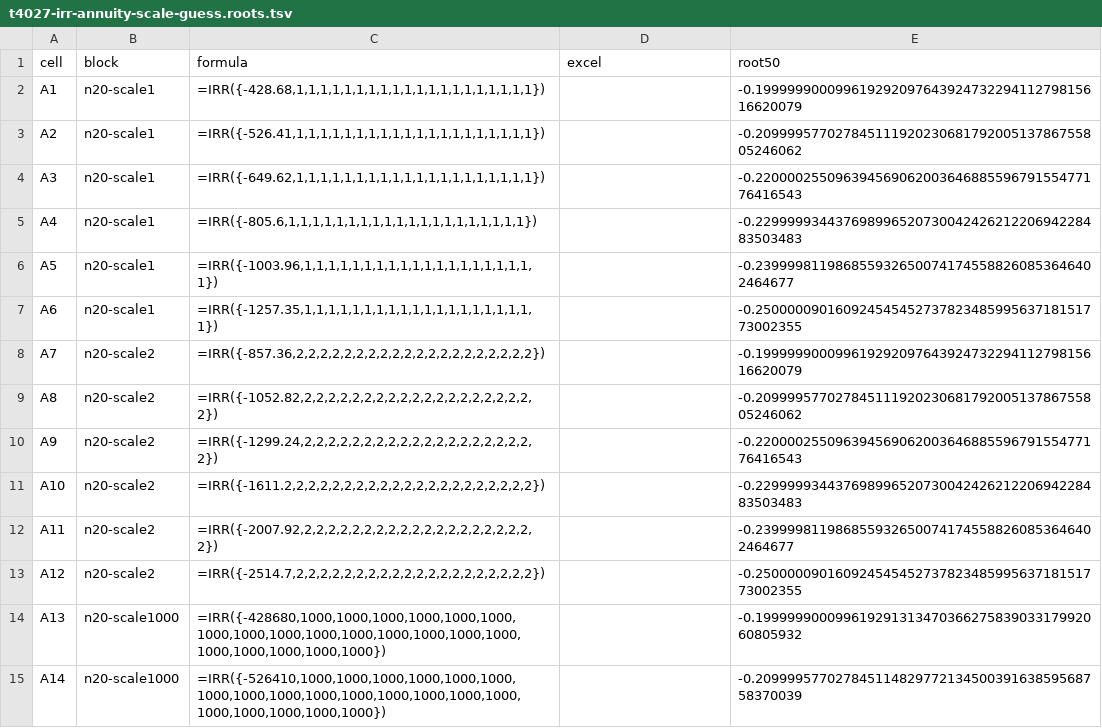
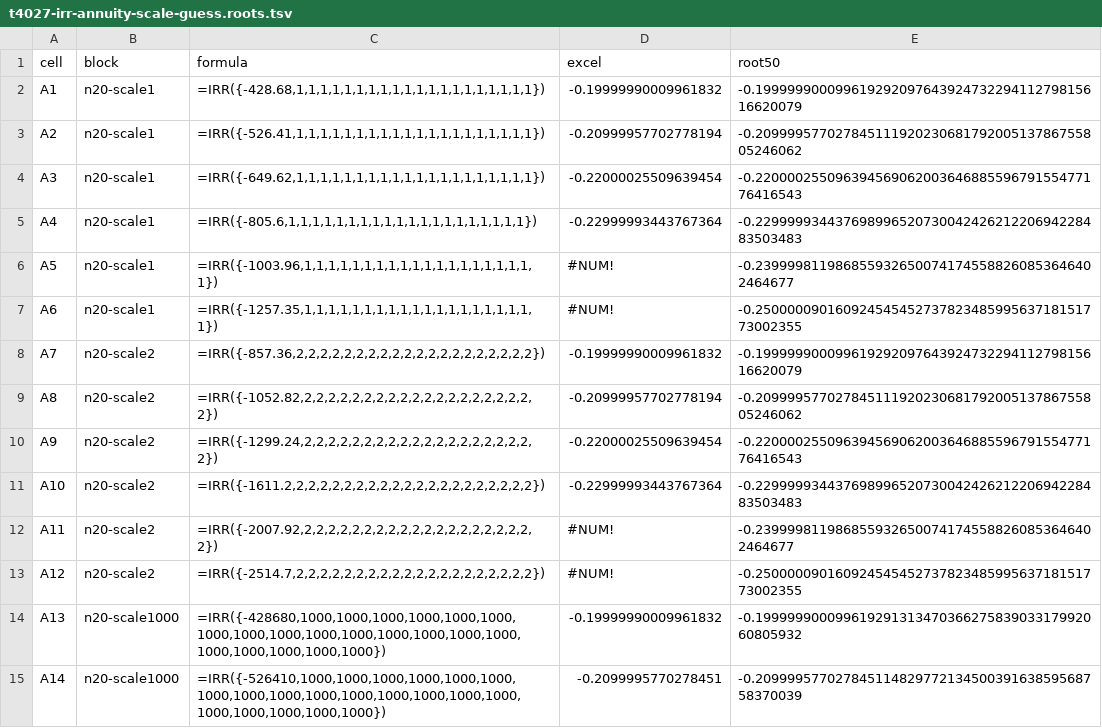
Before and after one commit to SteveCoInc/rustsheet, a TSV file: eval/suites/probes/cases/t4027-irr-annuity-scale-guess.roots.tsv, drawn as a sheet; only a part is shown; the diff covers the shown part only.

```diff
--- a/eval/suites/probes/cases/t4027-irr-annuity-scale-guess.roots.tsv
+++ b/eval/suites/probes/cases/t4027-irr-annuity-scale-guess.roots.tsv
@@ -1,15 +1,15 @@
 cell	block	formula	excel	root50
-A1	n20-scale1	=IRR({-428.68,1,1,1,1,1,1,1,1,1,1,1,1,1,1,1,1,1,1,1,1})		-0.19999990009961929209764392473229411279815616620079
-A2	n20-scale1	=IRR({-526.41,1,1,1,1,1,1,1,1,1,1,1,1,1,1,1,1,1,1,1,1})		-0.20999957702784511192023068179200513786755805246062
-A3	n20-scale1	=IRR({-649.62,1,1,1,1,1,1,1,1,1,1,1,1,1,1,1,1,1,1,1,1})		-0.22000025509639456906200364688559679155477176416543
-A4	n20-scale1	=IRR({-805.6,1,1,1,1,1,1,1,1,1,1,1,1,1,1,1,1,1,1,1,1})		-0.22999993443769899652073004242621220694228483503483
-A5	n20-scale1	=IRR({-1003.96,1,1,1,1,1,1,1,1,1,1,1,1,1,1,1,1,1,1,1,1})		-0.2399998119868559326500741745588260853646402464677
-A6	n20-scale1	=IRR({-1257.35,1,1,1,1,1,1,1,1,1,1,1,1,1,1,1,1,1,1,1,1})		-0.25000009016092454545273782348599563718151773002355
-A7	n20-scale2	=IRR({-857.36,2,2,2,2,2,2,2,2,2,2,2,2,2,2,2,2,2,2,2,2})		-0.19999990009961929209764392473229411279815616620079
-A8	n20-scale2	=IRR({-1052.82,2,2,2,2,2,2,2,2,2,2,2,2,2,2,2,2,2,2,2,2})		-0.20999957702784511192023068179200513786755805246062
-A9	n20-scale2	=IRR({-1299.24,2,2,2,2,2,2,2,2,2,2,2,2,2,2,2,2,2,2,2,2})		-0.22000025509639456906200364688559679155477176416543
-A10	n20-scale2	=IRR({-1611.2,2,2,2,2,2,2,2,2,2,2,2,2,2,2,2,2,2,2,2,2})		-0.22999993443769899652073004242621220694228483503483
-A11	n20-scale2	=IRR({-2007.92,2,2,2,2,2,2,2,2,2,2,2,2,2,2,2,2,2,2,2,2})		-0.2399998119868559326500741745588260853646402464677
-A12	n20-scale2	=IRR({-2514.7,2,2,2,2,2,2,2,2,2,2,2,2,2,2,2,2,2,2,2,2})		-0.25000009016092454545273782348599563718151773002355
-A13	n20-scale1000	=IRR({-428680,1000,1000,1000,1000,1000,1000,1000,1000,1000,1000,1000,1000,1000,1000,1000,1000,1000,1000,1000,1000})		-0.19999990009961929131347036627583903317992060805932
-A14	n20-scale1000	=IRR({-526410,1000,1000,1000,1000,1000,1000,1000,1000,1000,1000,1000,1000,1000,1000,1000,1000,1000,1000,1000,1000})		-0.20999957702784511482977213450039163859568758370039
+A1	n20-scale1	=IRR({-428.68,1,1,1,1,1,1,1,1,1,1,1,1,1,1,1,1,1,1,1,1})	-0.19999990009961832	-0.19999990009961929209764392473229411279815616620079
+A2	n20-scale1	=IRR({-526.41,1,1,1,1,1,1,1,1,1,1,1,1,1,1,1,1,1,1,1,1})	-0.20999957702778194	-0.20999957702784511192023068179200513786755805246062
+A3	n20-scale1	=IRR({-649.62,1,1,1,1,1,1,1,1,1,1,1,1,1,1,1,1,1,1,1,1})	-0.22000025509639454	-0.22000025509639456906200364688559679155477176416543
+A4	n20-scale1	=IRR({-805.6,1,1,1,1,1,1,1,1,1,1,1,1,1,1,1,1,1,1,1,1})	-0.22999993443767364	-0.22999993443769899652073004242621220694228483503483
+A5	n20-scale1	=IRR({-1003.96,1,1,1,1,1,1,1,1,1,1,1,1,1,1,1,1,1,1,1,1})	#NUM!	-0.2399998119868559326500741745588260853646402464677
+A6	n20-scale1	=IRR({-1257.35,1,1,1,1,1,1,1,1,1,1,1,1,1,1,1,1,1,1,1,1})	#NUM!	-0.25000009016092454545273782348599563718151773002355
+A7	n20-scale2	=IRR({-857.36,2,2,2,2,2,2,2,2,2,2,2,2,2,2,2,2,2,2,2,2})	-0.19999990009961832	-0.19999990009961929209764392473229411279815616620079
+A8	n20-scale2	=IRR({-1052.82,2,2,2,2,2,2,2,2,2,2,2,2,2,2,2,2,2,2,2,2})	-0.20999957702778194	-0.20999957702784511192023068179200513786755805246062
+A9	n20-scale2	=IRR({-1299.24,2,2,2,2,2,2,2,2,2,2,2,2,2,2,2,2,2,2,2,2})	-0.22000025509639454	-0.22000025509639456906200364688559679155477176416543
+A10	n20-scale2	=IRR({-1611.2,2,2,2,2,2,2,2,2,2,2,2,2,2,2,2,2,2,2,2,2})	-0.22999993443767364	-0.22999993443769899652073004242621220694228483503483
+A11	n20-scale2	=IRR({-2007.92,2,2,2,2,2,2,2,2,2,2,2,2,2,2,2,2,2,2,2,2})	#NUM!	-0.2399998119868559326500741745588260853646402464677
+A12	n20-scale2	=IRR({-2514.7,2,2,2,2,2,2,2,2,2,2,2,2,2,2,2,2,2,2,2,2})	#NUM!	-0.25000009016092454545273782348599563718151773002355
+A13	n20-scale1000	=IRR({-428680,1000,1000,1000,1000,1000,1000,1000,1000,1000,1000,1000,1000,1000,1000,1000,1000,1000,1000,1000,1000})	-0.19999990009961832	-0.19999990009961929131347036627583903317992060805932
+A14	n20-scale1000	=IRR({-526410,1000,1000,1000,1000,1000,1000,1000,1000,1000,1000,1000,1000,1000,1000,1000,1000,1000,1000,1000,1000})	-0.2099995770278451	-0.20999957702784511482977213450039163859568758370039
```
Also changed, not shown: 54 edited cells elsewhere in this file, 5 other files.
